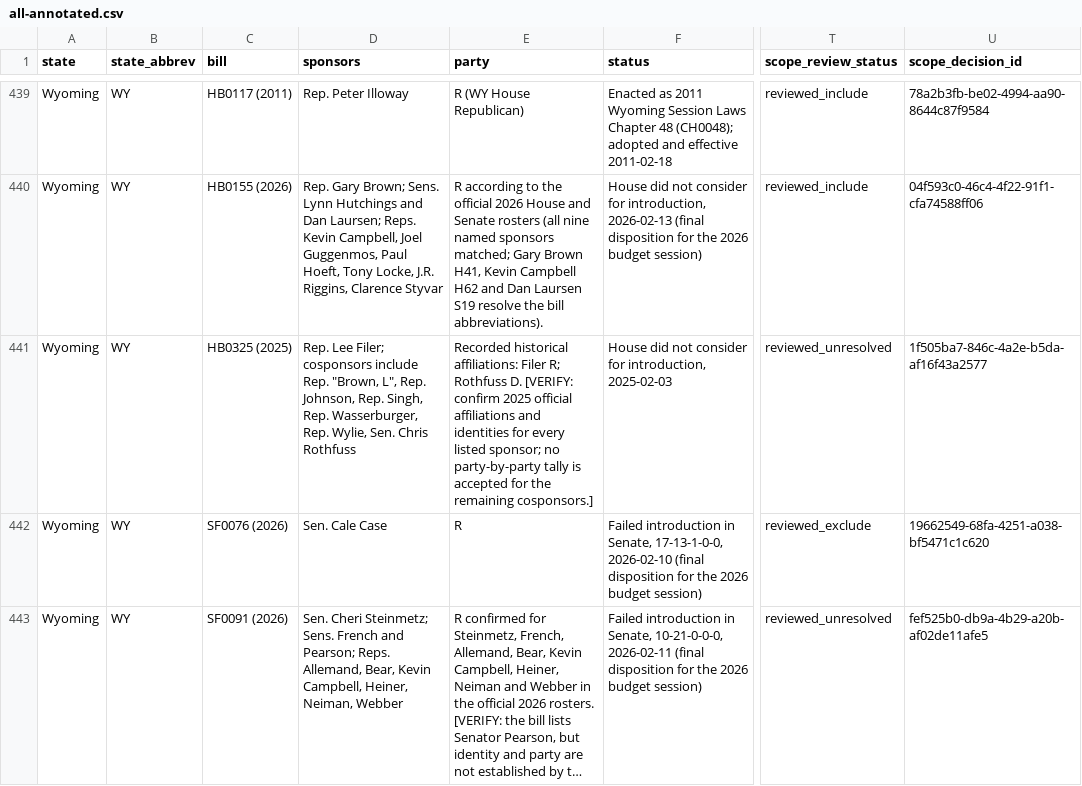
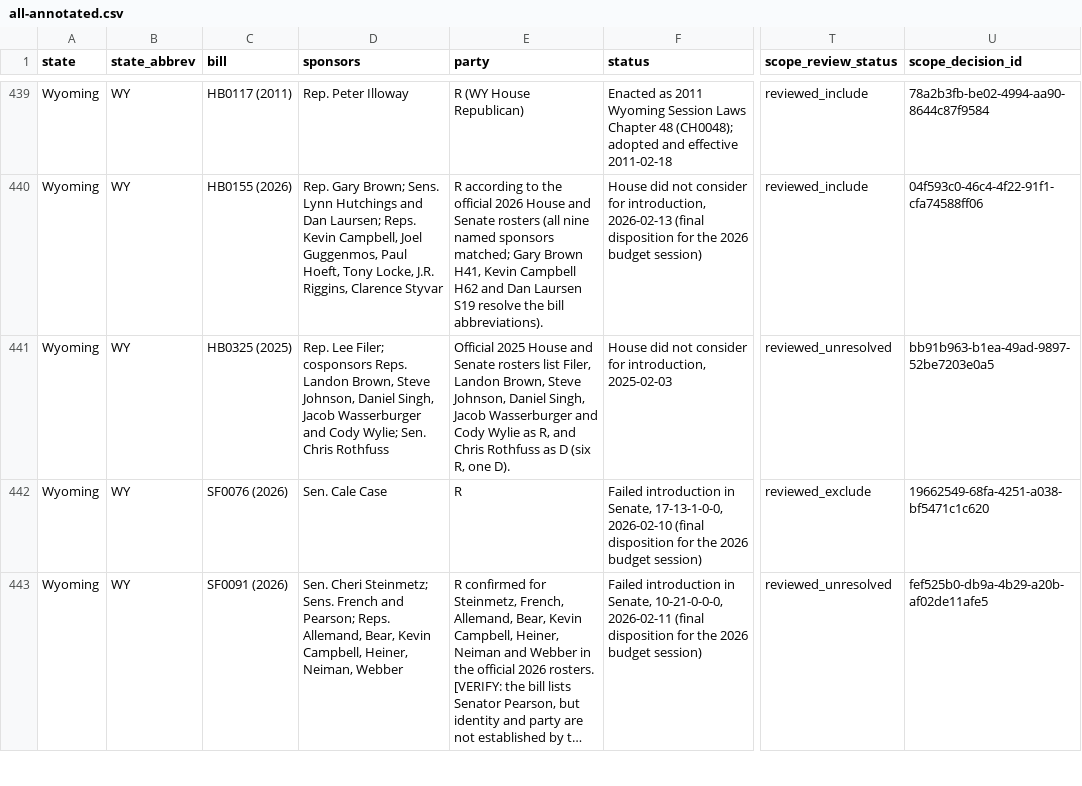
Before and after one commit to mjbommar/moratorium-data-2026, a CSV file: data/policy-scope/all-annotated.csv, drawn as a sheet; only a part is shown, gaps mark what is left out; long unchanged cells end in …; the diff names each change by its address in the sheet, - before the commit and + after, or states it on an @@ line.

Commit message:
Apply official 2025 Wyoming HB0325 sponsor identities and parties

```diff
--- a/data/policy-scope/all-annotated.csv
+++ b/data/policy-scope/all-annotated.csv
-D441 (sponsors): …Filer; cosponsors include Rep. "Brown, L", Rep. Johnson, Rep. Singh, Rep. Wasserburger, Rep. Wylie, Sen. Chris…
+D441 (sponsors): …Filer; cosponsors Reps. Landon Brown, Steve Johnson, Daniel Singh, Jacob Wasserburger and Cody Wylie; Sen. Chris…
-E441 (party): Recorded historical affiliations: Filer R; Rothfuss D. [VERIFY: confirm 2025 official affiliations and identities for every listed sponsor; no party-by-party tally is accepted for the remaining cosponsors.]
+E441 (party): Official 2025 House and Senate rosters list Filer, Landon Brown, Steve Johnson, Daniel Singh, Jacob Wasserburger and Cody Wylie as R, and Chris Rothfuss as D (six R, one D).
-U441 (scope_decision_id): 1f505ba7-846c-4a2e-b5da-af16f43a2577
+U441 (scope_decision_id): bb91b963-b1ea-49ad-9897-52be7203e0a5
```
Also changed, not shown: data/policy-scope/not-explicitly-excluded-candidates.csv, data/state_legislation.csv, 12 other files.
